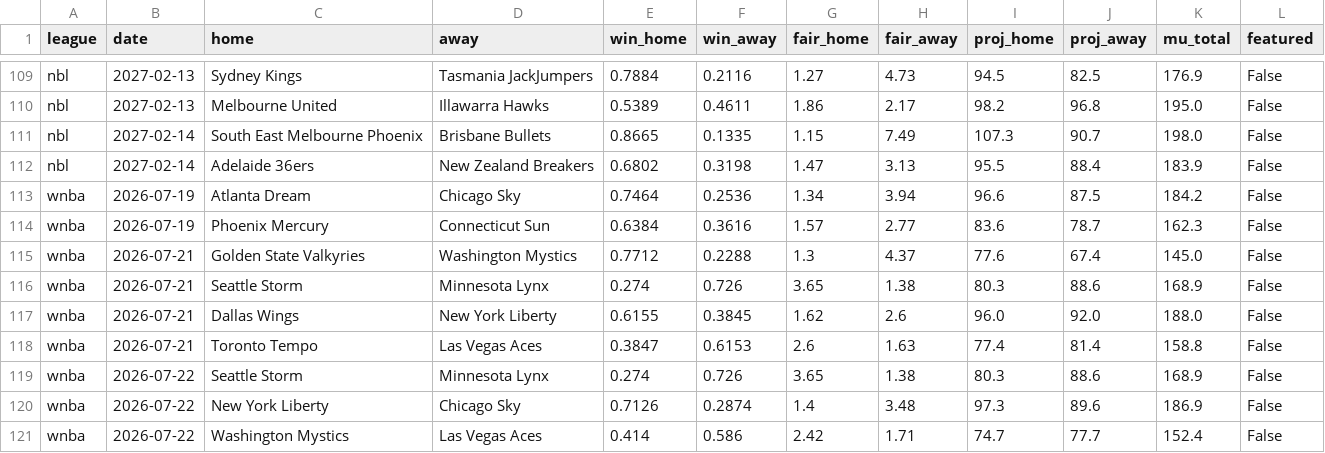
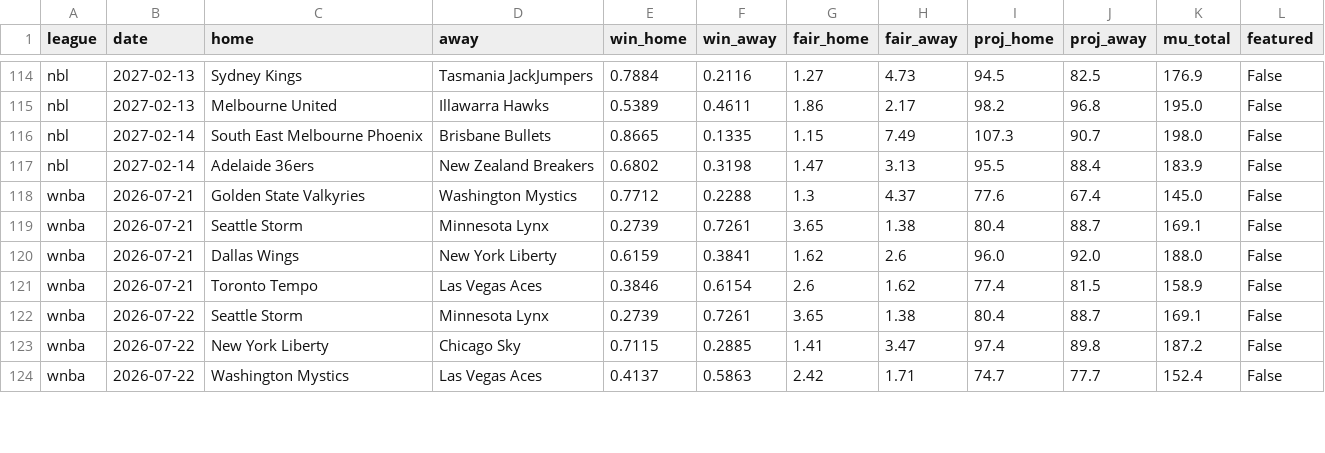
Before and after one commit to DanielTomaro13/Basketball-Modelling, a CSV file: reports/predictions.csv, drawn as a sheet; only a part is shown, gaps mark what is left out; the diff covers the shown part only.

```diff
--- a/reports/predictions.csv
+++ b/reports/predictions.csv
@@ -112,10 +117,8 @@ nbl,2027-02-14,South East Melbourne Phoenix,Brisbane Bullets,0.8665,0.1335,1.15,
 nbl,2027-02-14,Adelaide 36ers,New Zealand Breakers,0.6802,0.3198,1.47,3.13,95.5,88.4,183.9,False
-wnba,2026-07-19,Atlanta Dream,Chicago Sky,0.7464,0.2536,1.34,3.94,96.6,87.5,184.2,False
-wnba,2026-07-19,Phoenix Mercury,Connecticut Sun,0.6384,0.3616,1.57,2.77,83.6,78.7,162.3,False
 wnba,2026-07-21,Golden State Valkyries,Washington Mystics,0.7712,0.2288,1.3,4.37,77.6,67.4,145.0,False
-wnba,2026-07-21,Seattle Storm,Minnesota Lynx,0.274,0.726,3.65,1.38,80.3,88.6,168.9,False
-wnba,2026-07-21,Dallas Wings,New York Liberty,0.6155,0.3845,1.62,2.6,96.0,92.0,188.0,False
-wnba,2026-07-21,Toronto Tempo,Las Vegas Aces,0.3847,0.6153,2.6,1.63,77.4,81.4,158.8,False
-wnba,2026-07-22,Seattle Storm,Minnesota Lynx,0.274,0.726,3.65,1.38,80.3,88.6,168.9,False
-wnba,2026-07-22,New York Liberty,Chicago Sky,0.7126,0.2874,1.4,3.48,97.3,89.6,186.9,False
-wnba,2026-07-22,Washington Mystics,Las Vegas Aces,0.414,0.586,2.42,1.71,74.7,77.7,152.4,False
+wnba,2026-07-21,Seattle Storm,Minnesota Lynx,0.2739,0.7261,3.65,1.38,80.4,88.7,169.1,False
+wnba,2026-07-21,Dallas Wings,New York Liberty,0.6159,0.3841,1.62,2.6,96.0,92.0,188.0,False
+wnba,2026-07-21,Toronto Tempo,Las Vegas Aces,0.3846,0.6154,2.6,1.62,77.4,81.5,158.9,False
+wnba,2026-07-22,Seattle Storm,Minnesota Lynx,0.2739,0.7261,3.65,1.38,80.4,88.7,169.1,False
+wnba,2026-07-22,New York Liberty,Chicago Sky,0.7115,0.2885,1.41,3.47,97.4,89.8,187.2,False
+wnba,2026-07-22,Washington Mystics,Las Vegas Aces,0.4137,0.5863,2.42,1.71,74.7,77.7,152.4,False
```
Also changed, not shown: 8 added rows, 3 removed rows and 16 edited cells elsewhere in this file, data/fixtures.csv, 45 other files.
